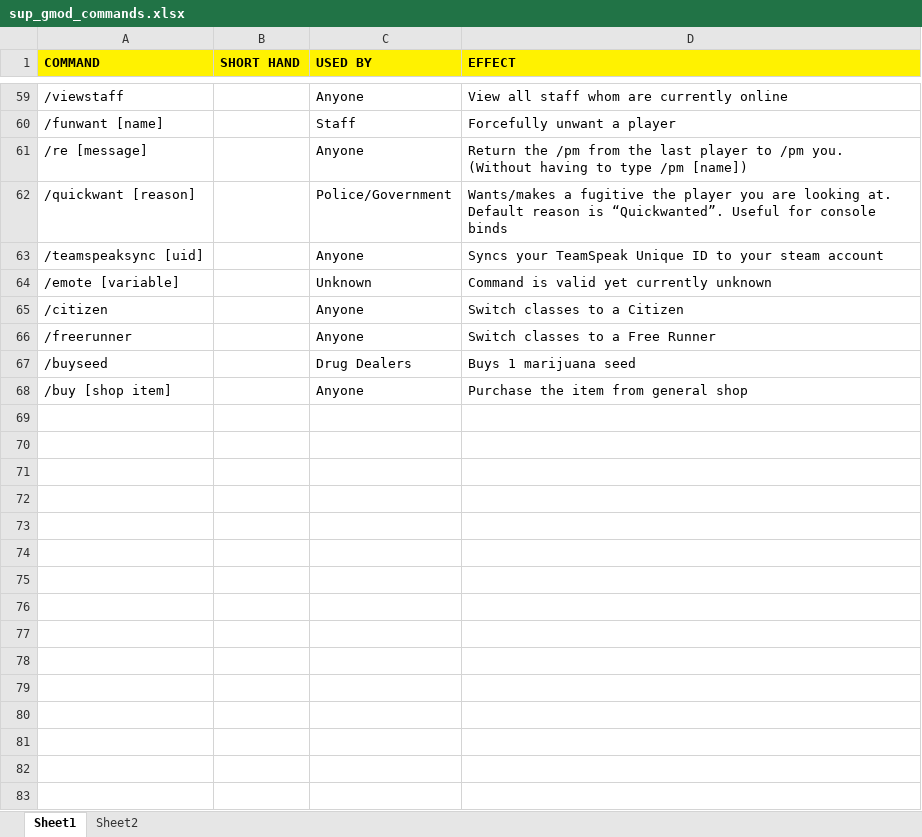
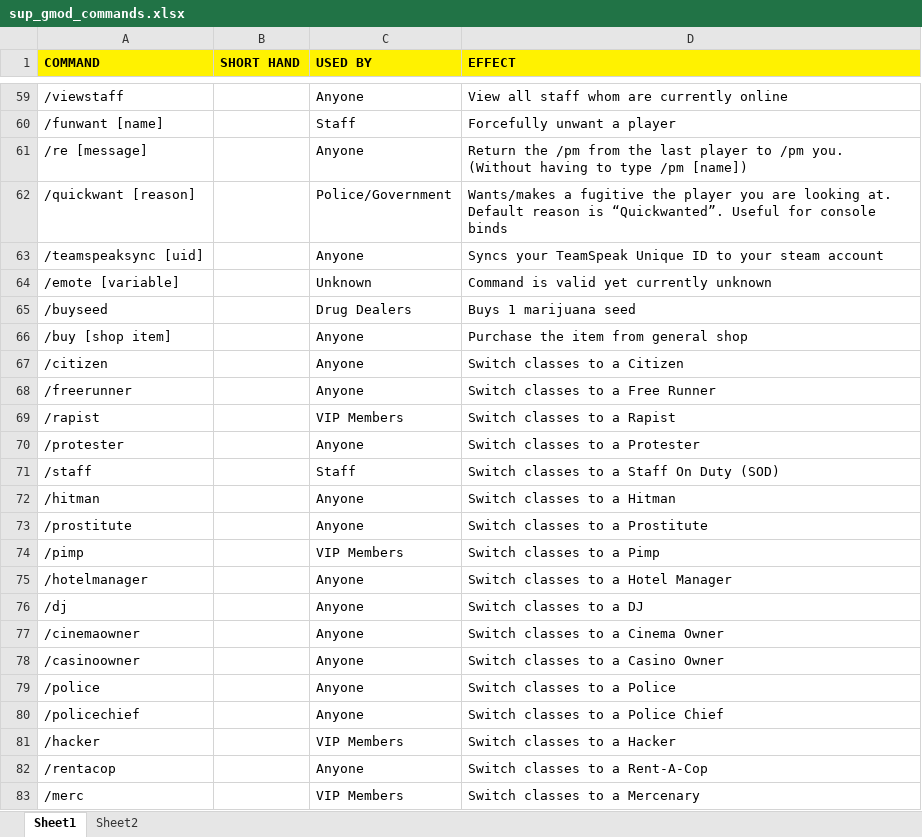
Before and after one commit to MorningCoffeeZombie/SourceGameScripts, an Excel workbook: GModSpecificResources/SuperiorServers/sup_gmod_commands.xlsx, sheet Sheet1, drawn as a sheet; only a part is shown, gaps mark what is left out; values as stored, in another font and other column widths than the file's, no borders; addresses are those after the commit; the diff covers the shown part only; the diff names each change by its address in the sheet, - before the commit and + after, or states it on an @@ line.

```diff
--- a/GModSpecificResources/SuperiorServers/sup_gmod_commands.xlsx (sheet Sheet1)
+++ b/GModSpecificResources/SuperiorServers/sup_gmod_commands.xlsx (sheet Sheet1)
@@ row 67 moved to row 65: /buyseed @@
+row 66: /buy [shop item] |  | Anyone | Purchase the item from general shop
+row 69: /rapist |  | VIP Members | Switch classes to a Rapist
+row 70: /protester |  | Anyone | Switch classes to a Protester
+row 71: /staff |  | Staff | Switch classes to a Staff On Duty (SOD)
+row 72: /hitman |  | Anyone | Switch classes to a Hitman
-A73 (COMMAND): /buy [shop item]
+A73 (COMMAND): /prostitute
-D73 (EFFECT): Purchase the item from general shop
+D73 (EFFECT): Switch classes to a Prostitute
+row 74: /pimp |  | VIP Members | Switch classes to a Pimp
+row 75: /hotelmanager |  | Anyone | Switch classes to a Hotel Manager
+row 76: /dj |  | Anyone | Switch classes to a DJ
+row 77: /cinemaowner |  | Anyone | Switch classes to a Cinema Owner
+row 78: /casinoowner |  | Anyone | Switch classes to a Casino Owner
+row 79: /police |  | Anyone | Switch classes to a Police
+row 80: /policechief |  | Anyone | Switch classes to a Police Chief
+row 81: /hacker |  | VIP Members | Switch classes to a Hacker
+row 82: /rentacop |  | Anyone | Switch classes to a Rent-A-Cop
+row 83: /merc |  | VIP Members | Switch classes to a Mercenary
```
Also changed, not shown: 20 added rows and 2 edited cells elsewhere in this sheet, 4 other files.
